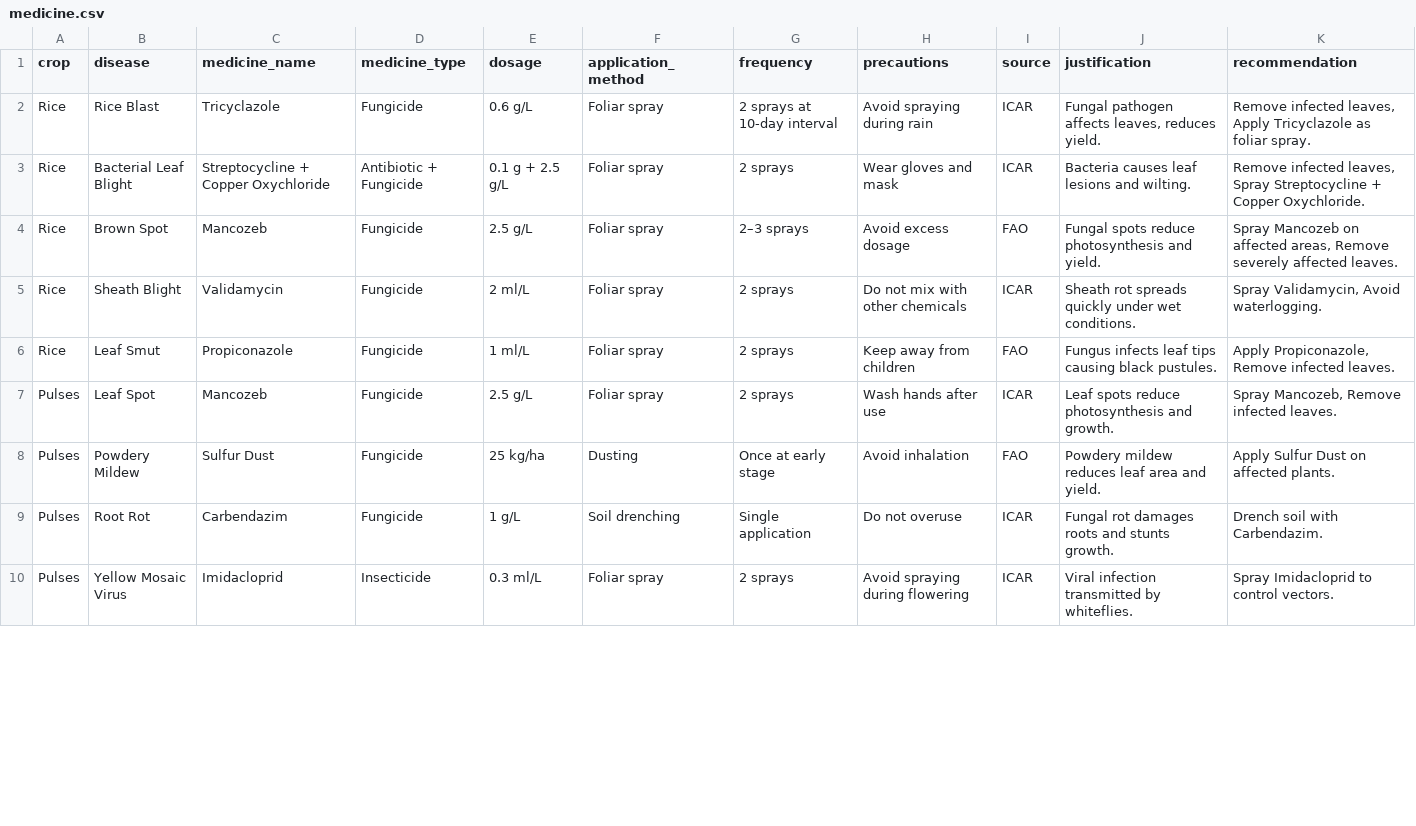
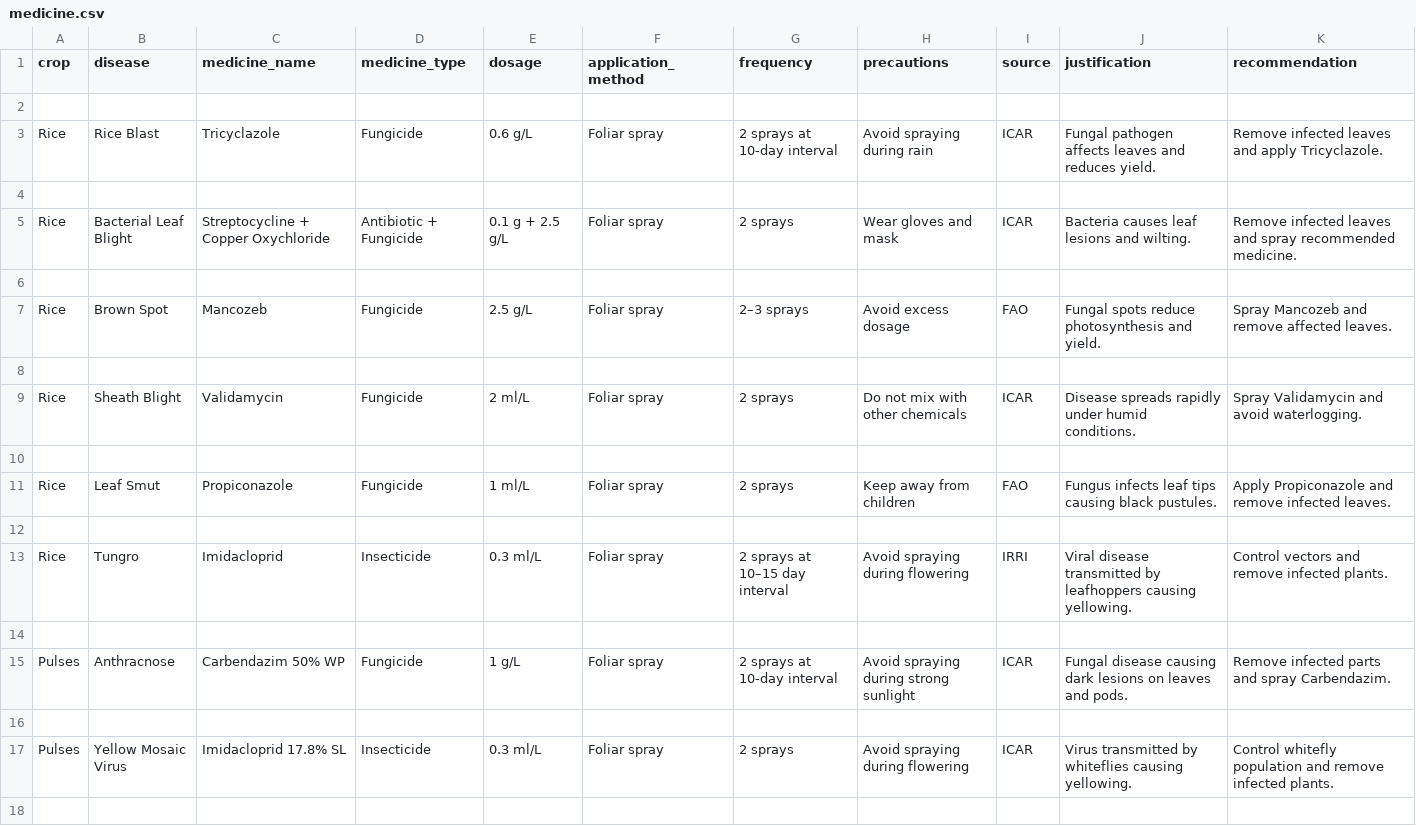
Before and after one commit to codewithkashish1/rice-disease-detection, a CSV file: datasets/medicine.csv, drawn as a sheet; only a part is shown; the diff covers the shown part only.

```diff
--- a/datasets/medicine.csv
+++ b/datasets/medicine.csv
@@ -1,10 +1,18 @@
 crop,disease,medicine_name,medicine_type,dosage,application_method,frequency,precautions,source,justification,recommendation
-Rice,Rice Blast,Tricyclazole,Fungicide,0.6 g/L,Foliar spray,2 sprays at 10-day interval,Avoid spraying during rain,ICAR,"Fungal pathogen affects leaves, reduces yield.","Remove infected leaves, Apply Tricyclazole as foliar spray."
-Rice,Bacterial Leaf Blight,"Streptocycline + Copper Oxychloride","Antibiotic + Fungicide",0.1 g + 2.5 g/L,Foliar spray,2 sprays,Wear gloves and mask,ICAR,"Bacteria causes leaf lesions and wilting.","Remove infected leaves, Spray Streptocycline + Copper Oxychloride."
-Rice,Brown Spot,Mancozeb,Fungicide,2.5 g/L,Foliar spray,2–3 sprays,Avoid excess dosage,FAO,"Fungal spots reduce photosynthesis and yield.","Spray Mancozeb on affected areas, Remove severely affected leaves."
-Rice,Sheath Blight,Validamycin,Fungicide,2 ml/L,Foliar spray,2 sprays,Do not mix with other chemicals,ICAR,"Sheath rot spreads quickly under wet conditions.","Spray Validamycin, Avoid waterlogging."
-Rice,Leaf Smut,Propiconazole,Fungicide,1 ml/L,Foliar spray,2 sprays,Keep away from children,FAO,"Fungus infects leaf tips causing black pustules.","Apply Propiconazole, Remove infected leaves."
-Pulses,Leaf Spot,Mancozeb,Fungicide,2.5 g/L,Foliar spray,2 sprays,Wash hands after use,ICAR,"Leaf spots reduce photosynthesis and growth.","Spray Mancozeb, Remove infected leaves."
-Pulses,Powdery Mildew,Sulfur Dust,Fungicide,25 kg/ha,Dusting,Once at early stage,Avoid inhalation,FAO,"Powdery mildew reduces leaf area and yield.","Apply Sulfur Dust on affected plants."
-Pulses,Root Rot,Carbendazim,Fungicide,1 g/L,Soil drenching,Single application,Do not overuse,ICAR,"Fungal rot damages roots and stunts growth.","Drench soil with Carbendazim."
-Pulses,Yellow Mosaic Virus,Imidacloprid,Insecticide,0.3 ml/L,Foliar spray,2 sprays,Avoid spraying during flowering,ICAR,"Viral infection transmitted by whiteflies.","Spray Imidacloprid to control vectors."
+
+Rice,Rice Blast,Tricyclazole,Fungicide,0.6 g/L,Foliar spray,2 sprays at 10-day interval,Avoid spraying during rain,ICAR,"Fungal pathogen affects leaves and reduces yield.","Remove infected leaves and apply Tricyclazole."
+
+Rice,Bacterial Leaf Blight,"Streptocycline + Copper Oxychloride","Antibiotic + Fungicide",0.1 g + 2.5 g/L,Foliar spray,2 sprays,Wear gloves and mask,ICAR,"Bacteria causes leaf lesions and wilting.","Remove infected leaves and spray recommended medicine."
+
+Rice,Brown Spot,Mancozeb,Fungicide,2.5 g/L,Foliar spray,2–3 sprays,Avoid excess dosage,FAO,"Fungal spots reduce photosynthesis and yield.","Spray Mancozeb and remove affected leaves."
+
+Rice,Sheath Blight,Validamycin,Fungicide,2 ml/L,Foliar spray,2 sprays,Do not mix with other chemicals,ICAR,"Disease spreads rapidly under humid conditions.","Spray Validamycin and avoid waterlogging."
+
+Rice,Leaf Smut,Propiconazole,Fungicide,1 ml/L,Foliar spray,2 sprays,Keep away from children,FAO,"Fungus infects leaf tips causing black pustules.","Apply Propiconazole and remove infected leaves."
+
+Rice,Tungro,Imidacloprid,Insecticide,0.3 ml/L,Foliar spray,2 sprays at 10–15 day interval,Avoid spraying during flowering,IRRI,"Viral disease transmitted by leafhoppers causing yellowing.","Control vectors and remove infected plants."
+
+Pulses,Anthracnose,Carbendazim 50% WP,Fungicide,1 g/L,Foliar spray,2 sprays at 10-day interval,Avoid spraying during strong sunlight,ICAR,"Fungal disease causing dark lesions on leaves and pods.","Remove infected parts and spray Carbendazim."
+
+Pulses,Yellow Mosaic Virus,Imidacloprid 17.8% SL,Insecticide,0.3 ml/L,Foliar spray,2 sprays,Avoid spraying during flowering,ICAR,"Virus transmitted by whiteflies causing yellowing.","Control whitefly population and remove infected plants."
+
```
Also changed, not shown: 3 added rows, 1 removed row and 9 edited cells elsewhere in this file, 2 other files.
